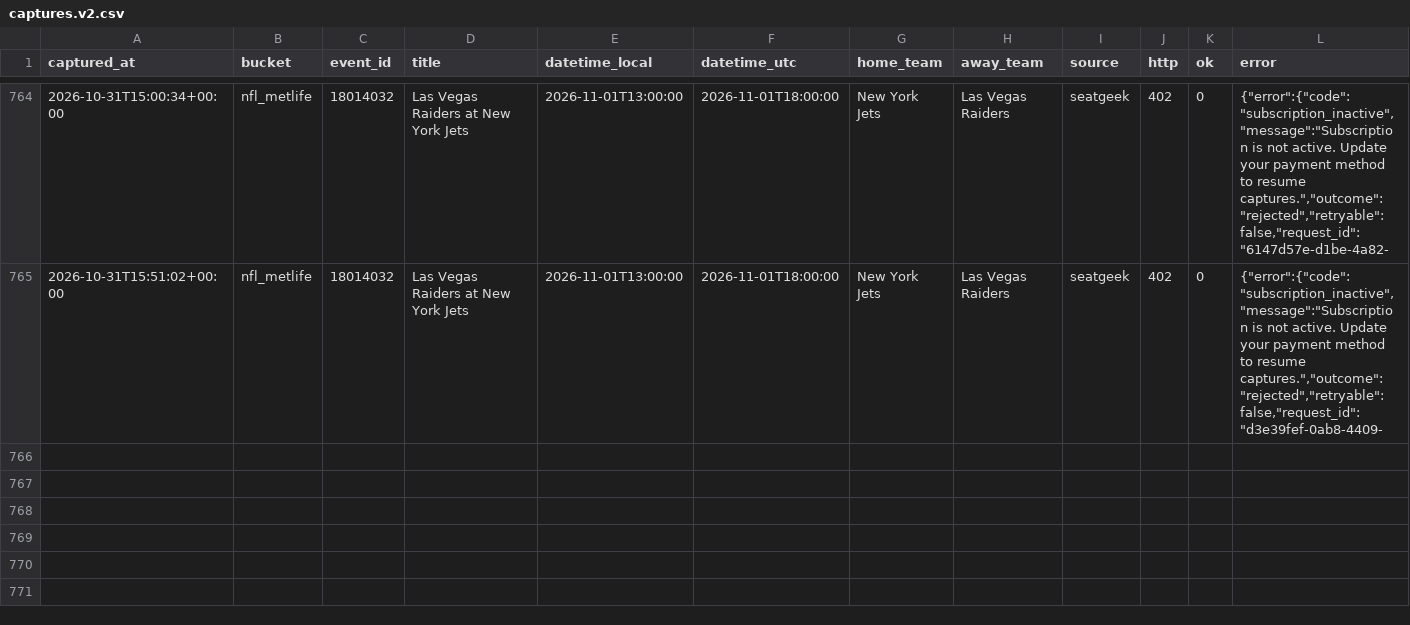
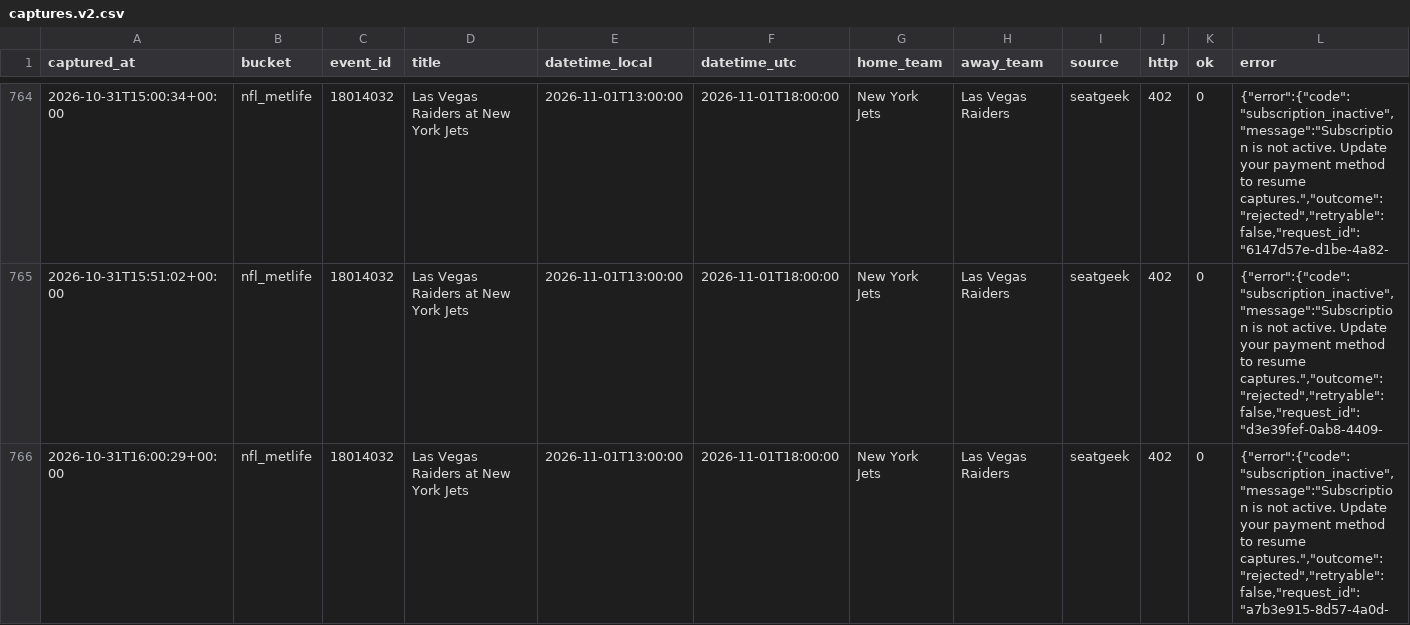
Before and after one commit to schwartzmichael36-create/pricing-october, a CSV file: data/captures.v2.csv, drawn as a sheet; only a part is shown, gaps mark what is left out; rows hold the shown columns only; the diff names each change by its address in the sheet, - before the commit and + after, or states it on an @@ line.

```diff
--- a/data/captures.v2.csv
+++ b/data/captures.v2.csv
+row 766: 2026-10-31T16:00:29+00:00 | nfl_metlife | 18014032 | Las Vegas Raiders at New York Jets | 2026-11-01T13:00:00 | 2026-11-01T18:00:00 | New York Jets | Las Vegas Raiders | seatgeek | 402 | 0 | {"error":{"code":"subscription_inactive","message":"Subscription is not active. Update your payment method to resume captures.","outcome":"rejected","retryable":false,"request_id":"a7b3e915-8d57-4a0d-
```
Also changed, not shown: 2 other files.
